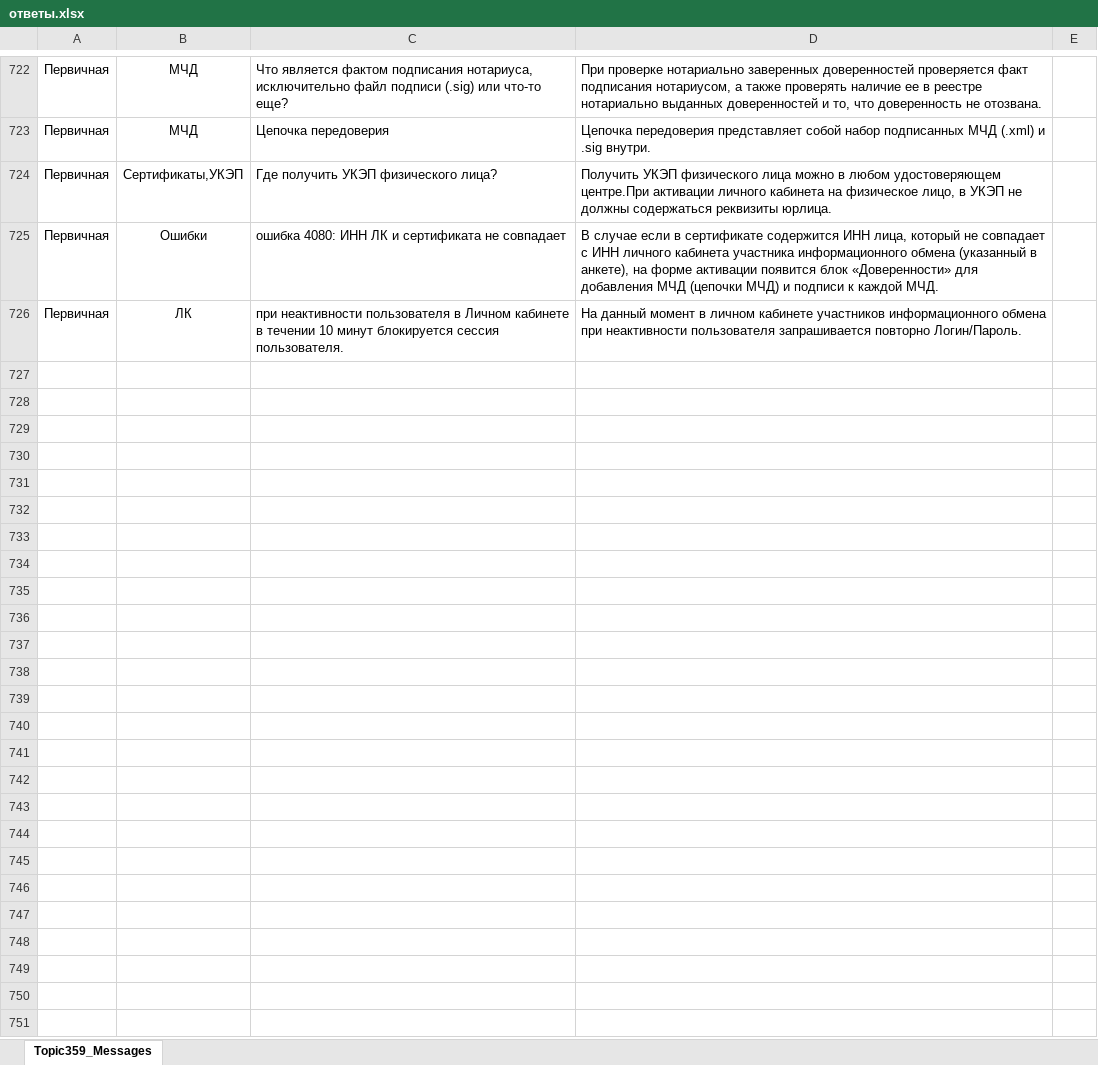
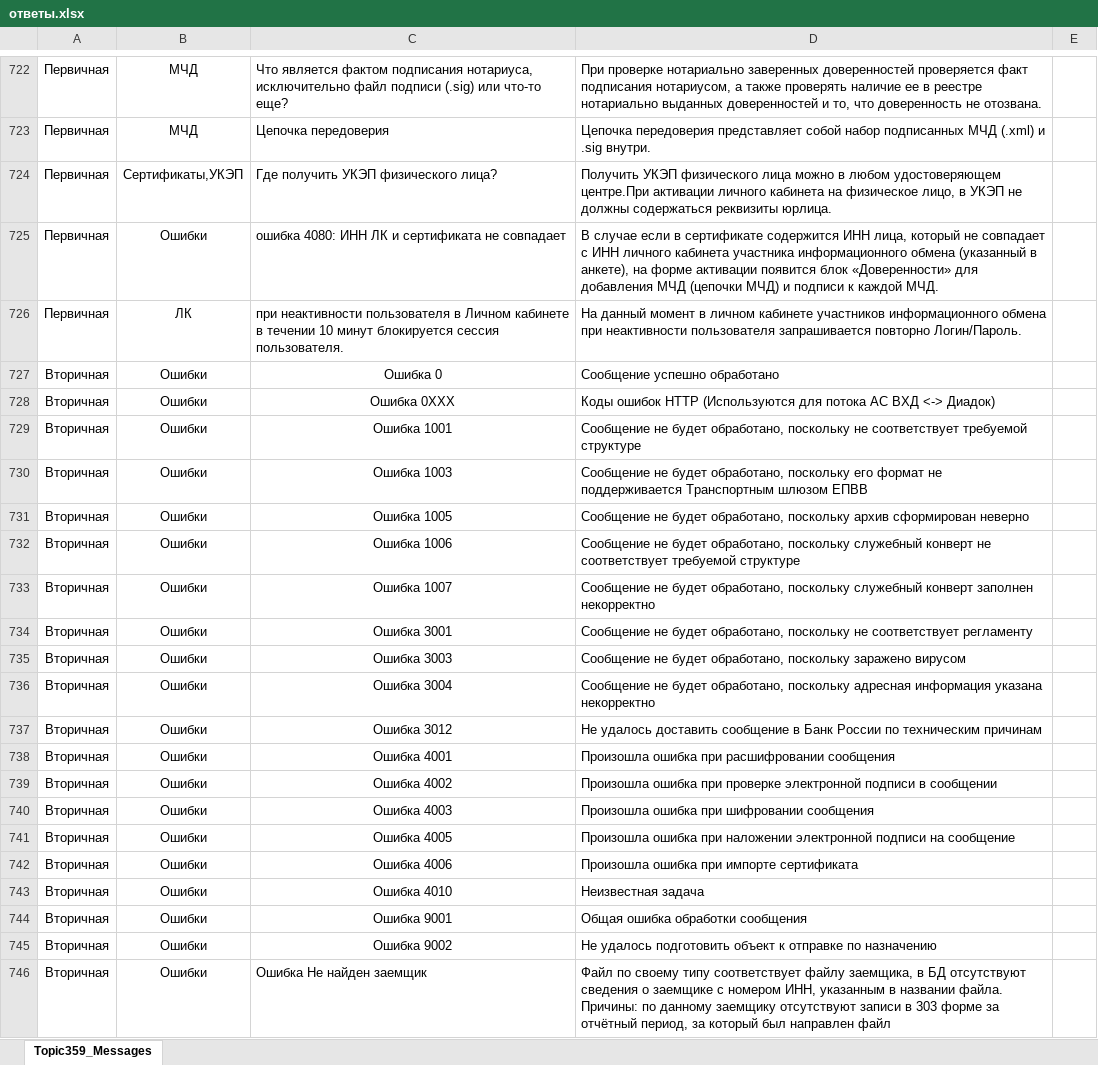
Before and after one commit to Vikkingsk8/InfoCompas_2.0, an Excel workbook: data/ответы.xlsx, sheet Topic359_Messages, drawn as a sheet; only a part is shown, gaps mark what is left out; values as stored, in another font and other column widths than the file's, no borders; the diff covers the shown part only; the diff names each change by its address in the sheet, - before the commit and + after, or states it on an @@ line.

```diff
--- a/data/ответы.xlsx (sheet Topic359_Messages)
+++ b/data/ответы.xlsx (sheet Topic359_Messages)
+row 727: Вторичная | Ошибки | Ошибка 0 | Сообщение успешно обработано
+row 728: Вторичная | Ошибки | Ошибка 0ХХХ | Коды ошибок HTTP (Используются для потока АС ВХД <-> Диадок)
+row 729: Вторичная | Ошибки | Ошибка 1001 | Сообщение не будет обработано, поскольку не соответствует требуемой структуре
+row 730: Вторичная | Ошибки | Ошибка 1003 | Сообщение не будет обработано, поскольку его формат не поддерживается Транспортным шлюзом ЕПВВ
+row 731: Вторичная | Ошибки | Ошибка 1005 | Сообщение не будет обработано, поскольку архив сформирован неверно
+row 732: Вторичная | Ошибки | Ошибка 1006 | Сообщение не будет обработано, поскольку служебный конверт не соответствует требуемой структуре
+row 733: Вторичная | Ошибки | Ошибка 1007 | Сообщение не будет обработано, поскольку служебный конверт заполнен некорректно
+row 734: Вторичная | Ошибки | Ошибка 3001 | Сообщение не будет обработано, поскольку не соответствует регламенту
+row 735: Вторичная | Ошибки | Ошибка 3003 | Сообщение не будет обработано, поскольку заражено вирусом
+row 736: Вторичная | Ошибки | Ошибка 3004 | Сообщение не будет обработано, поскольку адресная информация указана некорректно
+row 737: Вторичная | Ошибки | Ошибка 3012 | Не удалось доставить сообщение в Банк России по техническим причинам
+row 738: Вторичная | Ошибки | Ошибка 4001 | Произошла ошибка при расшифровании сообщения
+row 739: Вторичная | Ошибки | Ошибка 4002 | Произошла ошибка при проверке электронной подписи в сообщении
+row 740: Вторичная | Ошибки | Ошибка 4003 | Произошла ошибка при шифровании сообщения
+row 741: Вторичная | Ошибки | Ошибка 4005 | Произошла ошибка при наложении электронной подписи на сообщение
+row 742: Вторичная | Ошибки | Ошибка 4006 | Произошла ошибка при импорте сертификата
+row 743: Вторичная | Ошибки | Ошибка 4010 | Неизвестная задача
+row 744: Вторичная | Ошибки | Ошибка 9001 | Общая ошибка обработки сообщения
+row 745: Вторичная | Ошибки | Ошибка 9002 | Не удалось подготовить объект к отправке по назначению
+row 746: Вторичная | Ошибки | Ошибка Не найден заемщик | Файл по своему типу соответствует файлу заемщика, в БД отсутствуют сведения о заемщике с номером ИНН, указанным в названии файла. Причины: по данному заемщику отсутствуют записи в 303 форме за отчётный период, за который был направлен файл
```
Also changed, not shown: 105 added rows elsewhere in this sheet, data/links.xlsx.
